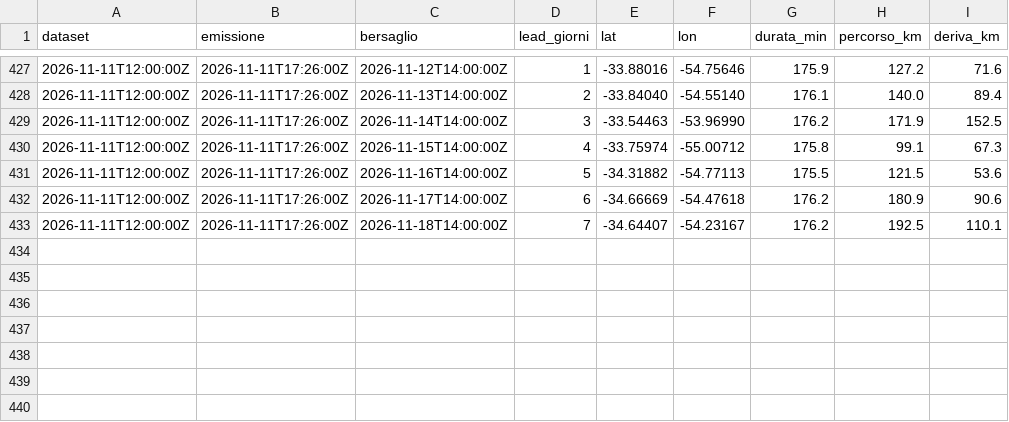
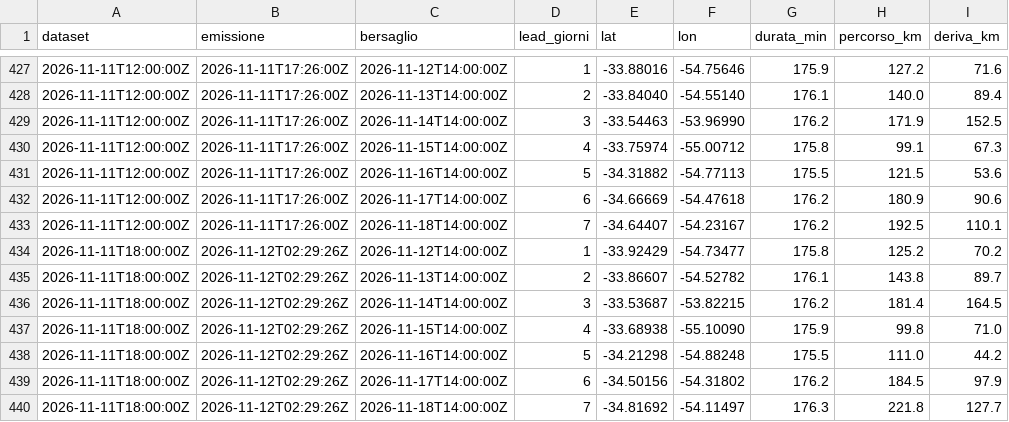
Before and after one commit to cometa-sim/cometa-sim.github.io, a CSV file: convergenza_lacalera.csv, drawn as a sheet; only a part is shown, gaps mark what is left out; the diff names each change by its address in the sheet, - before the commit and + after, or states it on an @@ line.

```diff
--- a/convergenza_lacalera.csv
+++ b/convergenza_lacalera.csv
+row 434: 2026-11-11T18:00:00Z | 2026-11-12T02:29:26Z | 2026-11-12T14:00:00Z | 1 | -33.92429 | -54.73477 | 175.8 | 125.2 | 70.2
+row 435: 2026-11-11T18:00:00Z | 2026-11-12T02:29:26Z | 2026-11-13T14:00:00Z | 2 | -33.86607 | -54.52782 | 176.1 | 143.8 | 89.7
+row 436: 2026-11-11T18:00:00Z | 2026-11-12T02:29:26Z | 2026-11-14T14:00:00Z | 3 | -33.53687 | -53.82215 | 176.2 | 181.4 | 164.5
+row 437: 2026-11-11T18:00:00Z | 2026-11-12T02:29:26Z | 2026-11-15T14:00:00Z | 4 | -33.68938 | -55.10090 | 175.9 | 99.8 | 71.0
+row 438: 2026-11-11T18:00:00Z | 2026-11-12T02:29:26Z | 2026-11-16T14:00:00Z | 5 | -34.21298 | -54.88248 | 175.5 | 111.0 | 44.2
+row 439: 2026-11-11T18:00:00Z | 2026-11-12T02:29:26Z | 2026-11-17T14:00:00Z | 6 | -34.50156 | -54.31802 | 176.2 | 184.5 | 97.9
+row 440: 2026-11-11T18:00:00Z | 2026-11-12T02:29:26Z | 2026-11-18T14:00:00Z | 7 | -34.81692 | -54.11497 | 176.3 | 221.8 | 127.7
```
Also changed, not shown: 1 other file.
